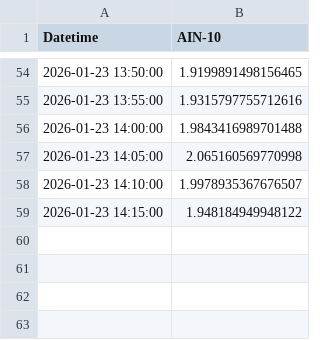
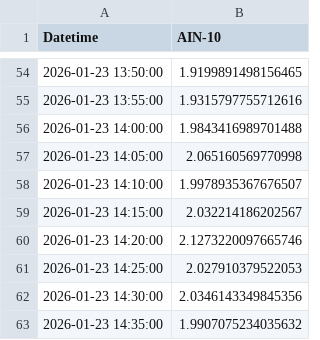
Before and after one commit to SakuraIndex/AIN-10, a CSV file: docs/outputs/ain10_intraday.csv, drawn as a sheet; only a part is shown, gaps mark what is left out.

```diff
--- a/docs/outputs/ain10_intraday.csv
+++ b/docs/outputs/ain10_intraday.csv
@@ -58,2 +58,6 @@
 2026-01-23 14:10:00,1.9978935367676507
-2026-01-23 14:15:00,1.948184949948122
+2026-01-23 14:15:00,2.032214186202567
+2026-01-23 14:20:00,2.1273220097665746
+2026-01-23 14:25:00,2.027910379522053
+2026-01-23 14:30:00,2.0346143349845356
+2026-01-23 14:35:00,1.9907075234035632
```
Also changed, not shown: 2 other files.
